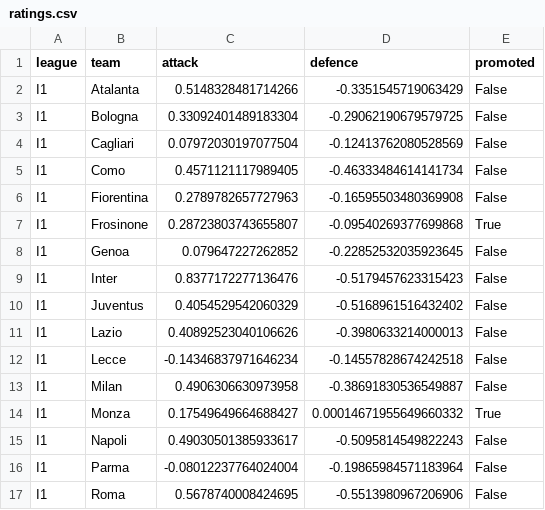
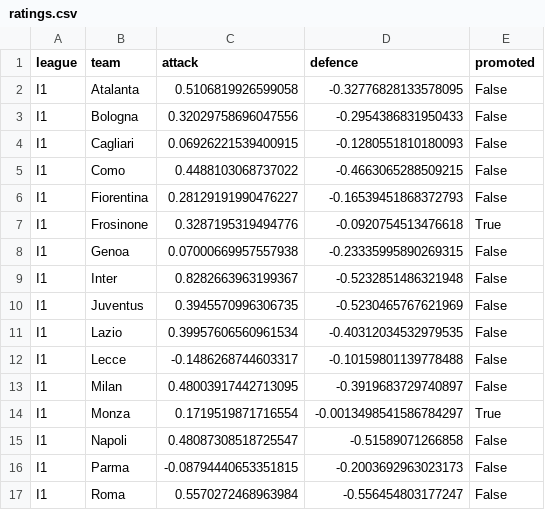
Before and after one commit to francyrussotti/forecast1x2, a CSV file: outputs/ratings.csv, drawn as a sheet; only a part is shown; the diff covers the shown part only.

```diff
--- a/outputs/ratings.csv
+++ b/outputs/ratings.csv
@@ -1,17 +1,17 @@
 league,team,attack,defence,promoted
-I1,Atalanta,0.5148328481714266,-0.3351545719063429,False
-I1,Bologna,0.33092401489183304,-0.29062190679579725,False
-I1,Cagliari,0.07972030197077504,-0.12413762080528569,False
-I1,Como,0.4571121117989405,-0.46333484614141734,False
-I1,Fiorentina,0.2789782657727963,-0.16595503480369908,False
-I1,Frosinone,0.28723803743655807,-0.09540269377699868,True
-I1,Genoa,0.079647227262852,-0.22852532035923645,False
-I1,Inter,0.8377172277136476,-0.5179457623315423,False
-I1,Juventus,0.4054529542060329,-0.5168961516432402,False
-I1,Lazio,0.40892523040106626,-0.3980633214000013,False
-I1,Lecce,-0.14346837971646234,-0.14557828674242518,False
-I1,Milan,0.4906306630973958,-0.38691830536549887,False
-I1,Monza,0.17549649664688427,0.00014671955649660332,True
-I1,Napoli,0.49030501385933617,-0.5095814549822243,False
-I1,Parma,-0.08012237764024004,-0.19865984571183964,False
-I1,Roma,0.5678740008424695,-0.5513980967206906,False
+I1,Atalanta,0.5106819926599058,-0.32776828133578095,False
+I1,Bologna,0.32029758696047556,-0.2954386831950433,False
+I1,Cagliari,0.06926221539400915,-0.1280551810180093,False
+I1,Como,0.4488103068737022,-0.4663065288509215,False
+I1,Fiorentina,0.28129191990476227,-0.16539451868372793,False
+I1,Frosinone,0.3287195319494776,-0.0920754513476618,True
+I1,Genoa,0.07000669957557938,-0.23335995890269315,False
+I1,Inter,0.8282663963199367,-0.5232851486321948,False
+I1,Juventus,0.3945570996306735,-0.5230465767621969,False
+I1,Lazio,0.39957606560961534,-0.40312034532979535,False
+I1,Lecce,-0.1486268744603317,-0.10159801139778488,False
+I1,Milan,0.48003917442713095,-0.3919683729740897,False
+I1,Monza,0.1719519871716554,-0.0013498541586784297,True
+I1,Napoli,0.48087308518725547,-0.51589071266858,False
+I1,Parma,-0.08794440653351815,-0.2003692963023173,False
+I1,Roma,0.5570272468963984,-0.556454803177247,False
```
Also changed, not shown: 160 edited cells elsewhere in this file, data/processed/upcoming_odds.csv, data/tips/picks_register.csv, 6 other files.
